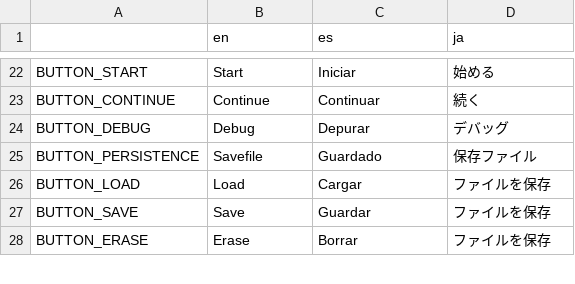
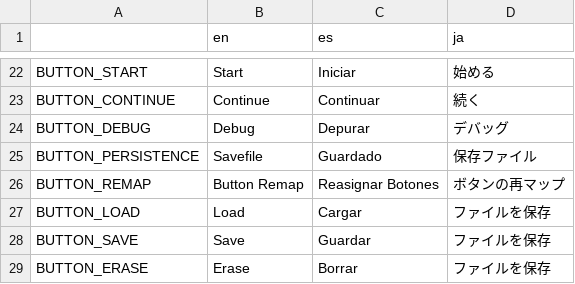
Before and after one commit to asgardius/midori-school, a CSV file: text.csv, drawn as a sheet; only a part is shown, gaps mark what is left out.

```diff
--- a/text.csv
+++ b/text.csv
@@ -25,2 +25,3 @@ BUTTON_DEBUG;Debug;Depurar;デバッグ
 BUTTON_PERSISTENCE;Savefile;Guardado;保存ファイル
+BUTTON_REMAP;Button Remap;Reasignar Botones;ボタンの再マップ
 BUTTON_LOAD;Load;Cargar;ファイルを保存
```
Also changed, not shown: 2 other files.
